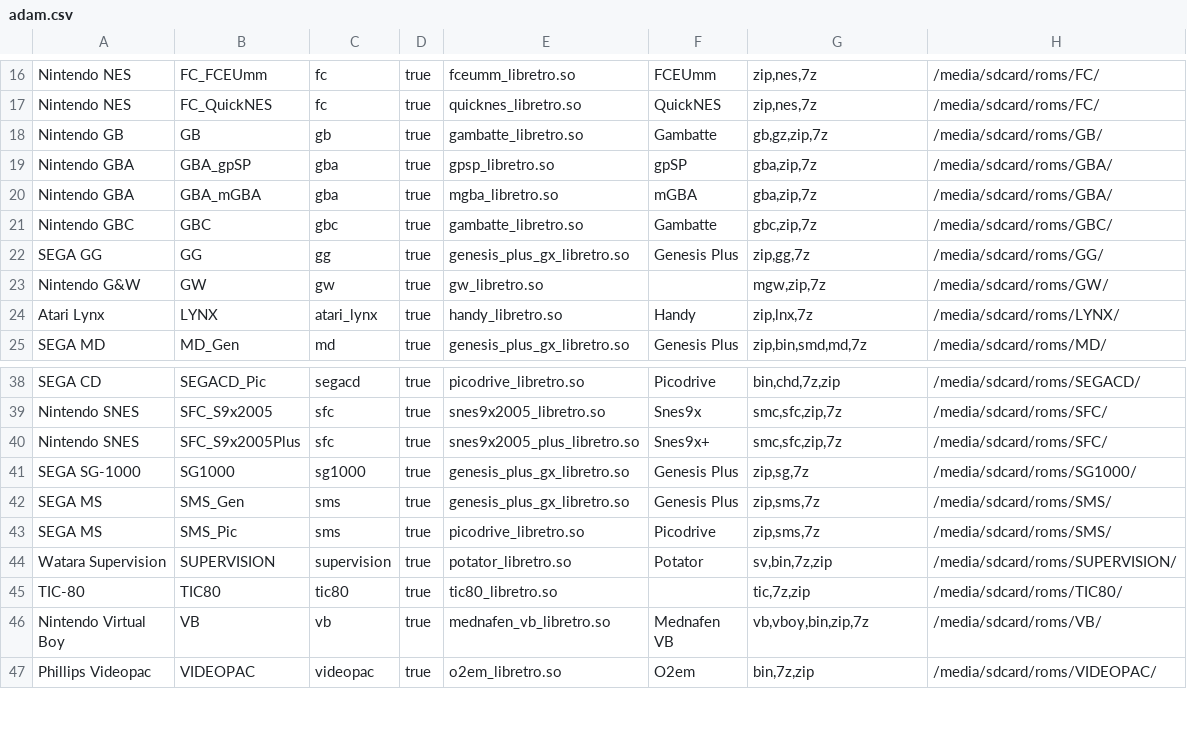
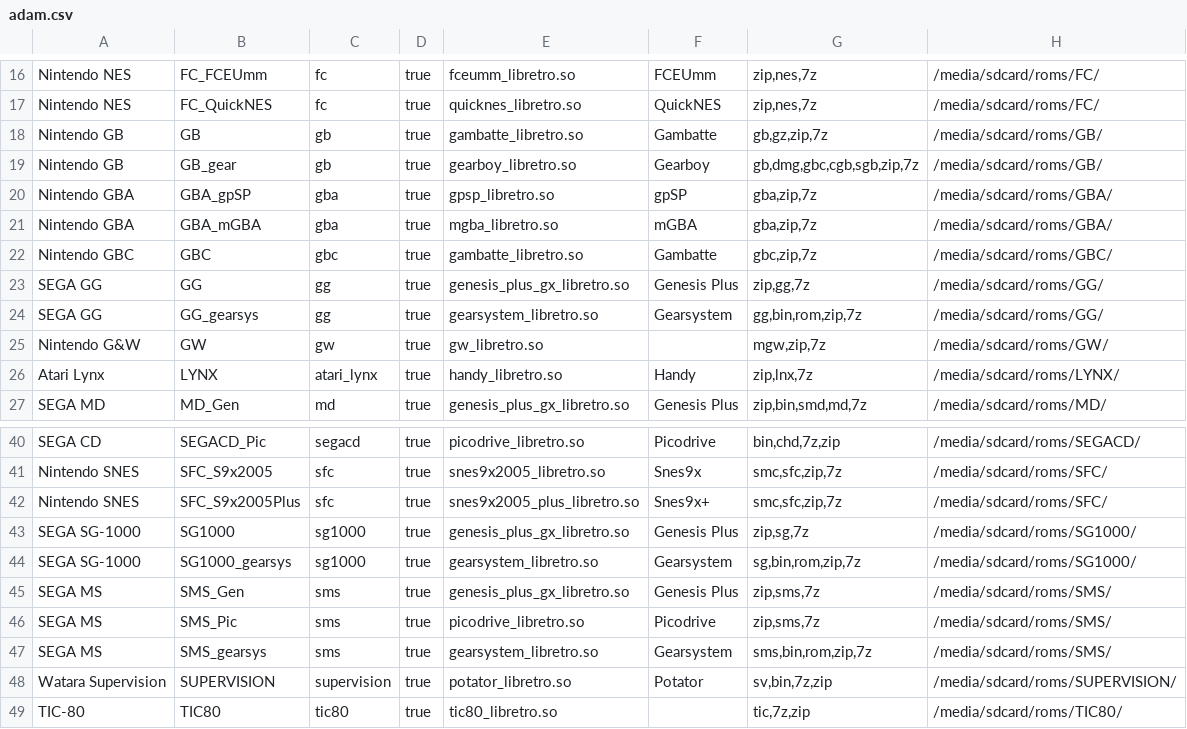
Before and after one commit to eduardofilo/RG350_auto_ra_installer, a CSV file: adam.csv, drawn as a sheet; only a part is shown, gaps mark what is left out; the shorter side is filled out with more unchanged rows.

Commit message:
Parameterized new cores gearboy and gearsystem on official.csv

```diff
--- a/adam.csv
+++ b/adam.csv
@@ -18,2 +18,3 @@ Nintendo NES|FC_QuickNES|fc|true|quicknes_libretro.so|QuickNES|zip,nes,7z|/media
 Nintendo GB|GB|gb|true|gambatte_libretro.so|Gambatte|gb,gz,zip,7z|/media/sdcard/roms/GB/
+Nintendo GB|GB_gear|gb|true|gearboy_libretro.so|Gearboy|gb,dmg,gbc,cgb,sgb,zip,7z|/media/sdcard/roms/GB/
 Nintendo GBA|GBA_gpSP|gba|true|gpsp_libretro.so|gpSP|gba,zip,7z|/media/sdcard/roms/GBA/
@@ -22,2 +23,3 @@ Nintendo GBC|GBC|gbc|true|gambatte_libretro.so|Gambatte|gbc,zip,7z|/media/sdcard
 SEGA GG|GG|gg|true|genesis_plus_gx_libretro.so|Genesis Plus|zip,gg,7z|/media/sdcard/roms/GG/
+SEGA GG|GG_gearsys|gg|true|gearsystem_libretro.so|Gearsystem|gg,bin,rom,zip,7z|/media/sdcard/roms/GG/
 Nintendo G&W|GW|gw|true|gw_libretro.so||mgw,zip,7z|/media/sdcard/roms/GW/
@@ -41,4 +43,6 @@ Nintendo SNES|SFC_S9x2005Plus|sfc|true|snes9x2005_plus_libretro.so|Snes9x+|smc,s
 SEGA SG-1000|SG1000|sg1000|true|genesis_plus_gx_libretro.so|Genesis Plus|zip,sg,7z|/media/sdcard/roms/SG1000/
+SEGA SG-1000|SG1000_gearsys|sg1000|true|gearsystem_libretro.so|Gearsystem|sg,bin,rom,zip,7z|/media/sdcard/roms/SG1000/
 SEGA MS|SMS_Gen|sms|true|genesis_plus_gx_libretro.so|Genesis Plus|zip,sms,7z|/media/sdcard/roms/SMS/
 SEGA MS|SMS_Pic|sms|true|picodrive_libretro.so|Picodrive|zip,sms,7z|/media/sdcard/roms/SMS/
+SEGA MS|SMS_gearsys|sms|true|gearsystem_libretro.so|Gearsystem|sms,bin,rom,zip,7z|/media/sdcard/roms/SMS/
 Watara Supervision|SUPERVISION|supervision|true|potator_libretro.so|Potator|sv,bin,7z,zip|/media/sdcard/roms/SUPERVISION/
```
Also changed, not shown: official.csv, 2 other files.
